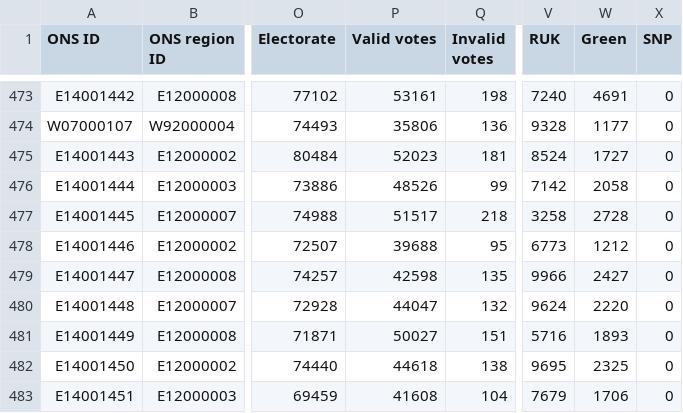
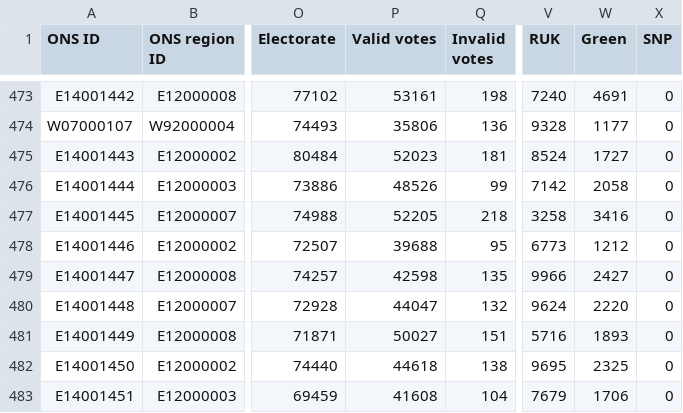
Before and after one commit to ukparliament/psephology, a CSV file: db/data/results-by-parliament/59/general-election/constituencies.csv, drawn as a sheet; only a part is shown, gaps mark what is left out; the diff names each change by its address in the sheet, - before the commit and + after, or states it on an @@ line.

```diff
--- a/db/data/results-by-parliament/59/general-election/constituencies.csv
+++ b/db/data/results-by-parliament/59/general-election/constituencies.csv
-P477 (Valid votes): 51517
+P477 (Valid votes): 52205
-W477 (Green): 2728
+W477 (Green): 3416
```
Also changed, not shown: db/data/results-by-parliament/59/general-election/candidacies.csv.
